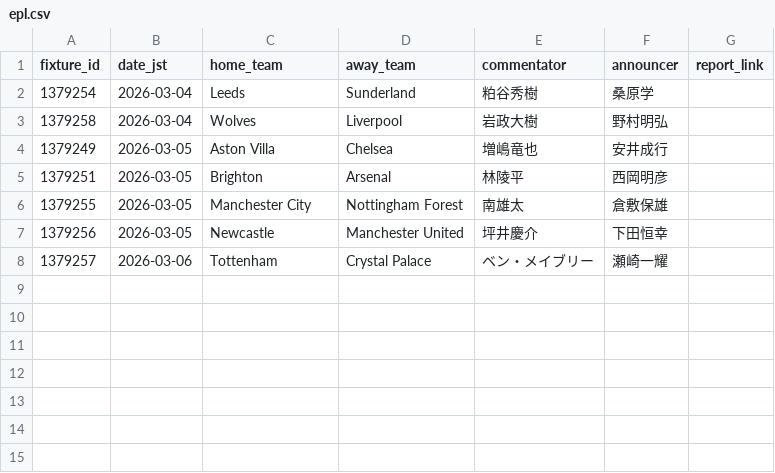
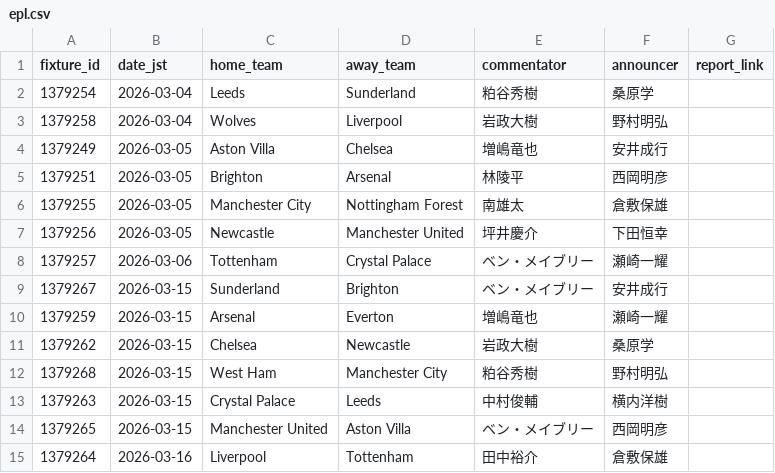
Before and after one commit to igrekplus/football-delay-watching, a CSV file: settings/calendar/epl.csv, drawn as a sheet.

Commit message:
feat: update U-NEXT commentator information for EPL MW30 and LaLiga MW28

```diff
--- a/settings/calendar/epl.csv
+++ b/settings/calendar/epl.csv
@@ -8 +8,8 @@ fixture_id,date_jst,home_team,away_team,commentator,announcer,report_link
 1379257,2026-03-06,Tottenham,Crystal Palace,ベン・メイブリー,瀬崎一耀,
+1379267,2026-03-15,Sunderland,Brighton,ベン・メイブリー,安井成行,
+1379259,2026-03-15,Arsenal,Everton,増嶋竜也,瀬崎一耀,
+1379262,2026-03-15,Chelsea,Newcastle,岩政大樹,桑原学,
+1379268,2026-03-15,West Ham,Manchester City,粕谷秀樹,野村明弘,
+1379263,2026-03-15,Crystal Palace,Leeds,中村俊輔,横内洋樹,
+1379265,2026-03-15,Manchester United,Aston Villa,ベン・メイブリー,西岡明彦,
+1379264,2026-03-16,Liverpool,Tottenham,田中裕介,倉敷保雄,
```
Also changed, not shown: settings/calendar/laliga.csv, 1 other file.
